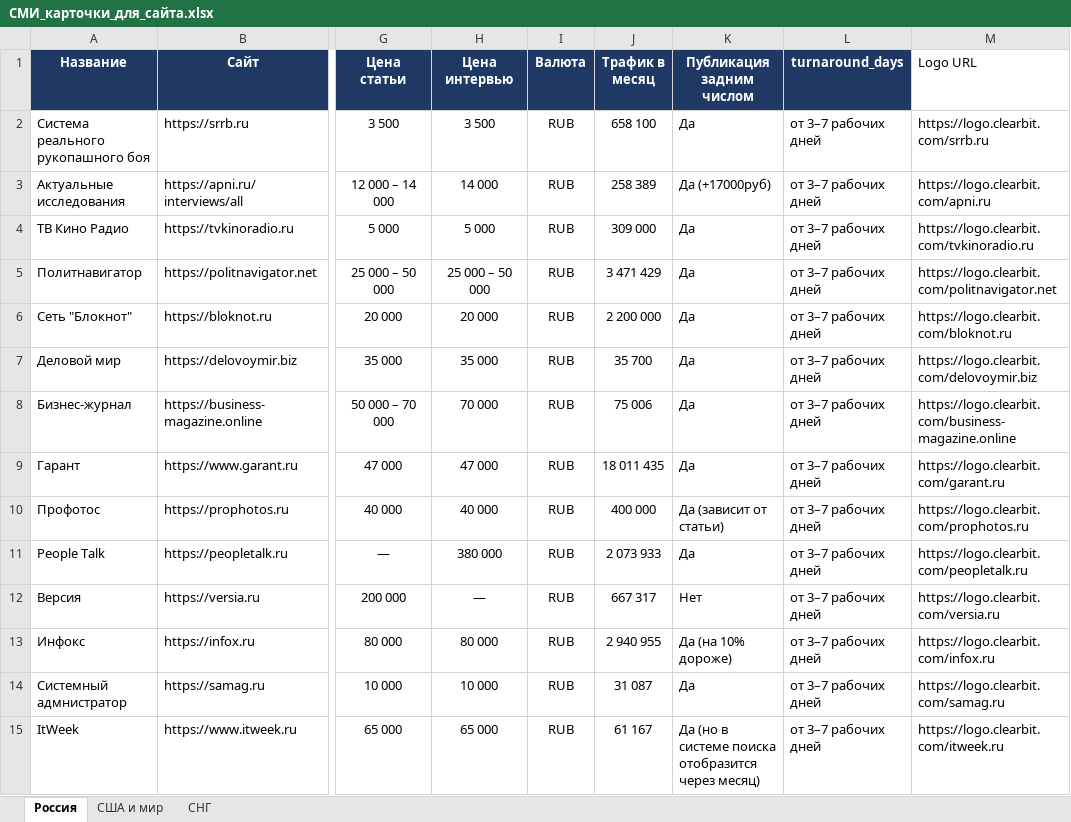
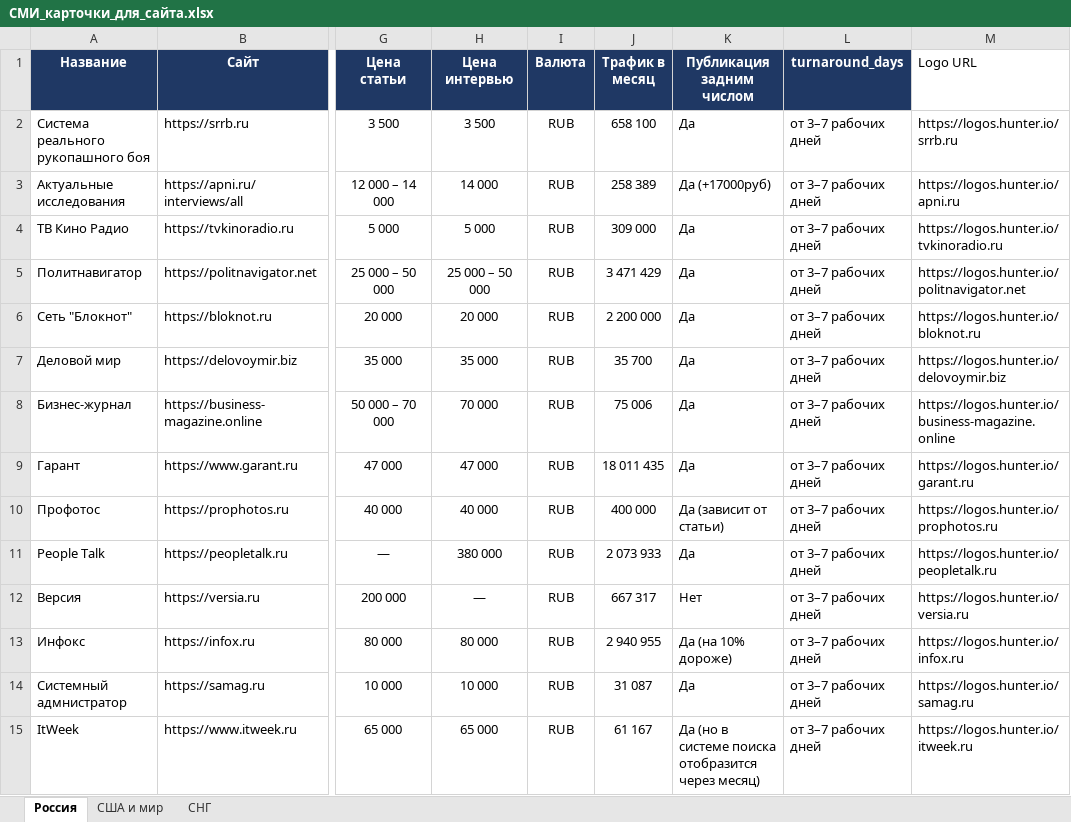
Before and after one commit to Machibo/-, an Excel workbook: СМИ_карточки_для_сайта.xlsx, sheet Россия, drawn as a sheet; only a part is shown, gaps mark what is left out; values as stored, in another font and other column widths than the file's, no borders; the diff covers the shown part only; the diff names each change by its address in the sheet, - before the commit and + after, or states it on an @@ line.

```diff
--- a/СМИ_карточки_для_сайта.xlsx (sheet Россия)
+++ b/СМИ_карточки_для_сайта.xlsx (sheet Россия)
-M2 (Logo URL): https://logo.clearbit.com/srrb.ru
+M2 (Logo URL): https://logos.hunter.io/srrb.ru
-M3 (Logo URL): https://logo.clearbit.com/apni.ru
+M3 (Logo URL): https://logos.hunter.io/apni.ru
-M4 (Logo URL): https://logo.clearbit.com/tvkinoradio.ru
+M4 (Logo URL): https://logos.hunter.io/tvkinoradio.ru
-M5 (Logo URL): https://logo.clearbit.com/politnavigator.net
+M5 (Logo URL): https://logos.hunter.io/politnavigator.net
-M6 (Logo URL): https://logo.clearbit.com/bloknot.ru
+M6 (Logo URL): https://logos.hunter.io/bloknot.ru
-M7 (Logo URL): https://logo.clearbit.com/delovoymir.biz
+M7 (Logo URL): https://logos.hunter.io/delovoymir.biz
-M8 (Logo URL): https://logo.clearbit.com/business-magazine.online
+M8 (Logo URL): https://logos.hunter.io/business-magazine.online
-M9 (Logo URL): https://logo.clearbit.com/garant.ru
+M9 (Logo URL): https://logos.hunter.io/garant.ru
-M10 (Logo URL): https://logo.clearbit.com/prophotos.ru
+M10 (Logo URL): https://logos.hunter.io/prophotos.ru
-M11 (Logo URL): https://logo.clearbit.com/peopletalk.ru
+M11 (Logo URL): https://logos.hunter.io/peopletalk.ru
-M12 (Logo URL): https://logo.clearbit.com/versia.ru
+M12 (Logo URL): https://logos.hunter.io/versia.ru
-M13 (Logo URL): https://logo.clearbit.com/infox.ru
+M13 (Logo URL): https://logos.hunter.io/infox.ru
-M14 (Logo URL): https://logo.clearbit.com/samag.ru
+M14 (Logo URL): https://logos.hunter.io/samag.ru
-M15 (Logo URL): https://logo.clearbit.com/itweek.ru
+M15 (Logo URL): https://logos.hunter.io/itweek.ru
```
Also changed, not shown: 197 edited cells elsewhere in this sheet, sheet США и мир, sheet СНГ.
